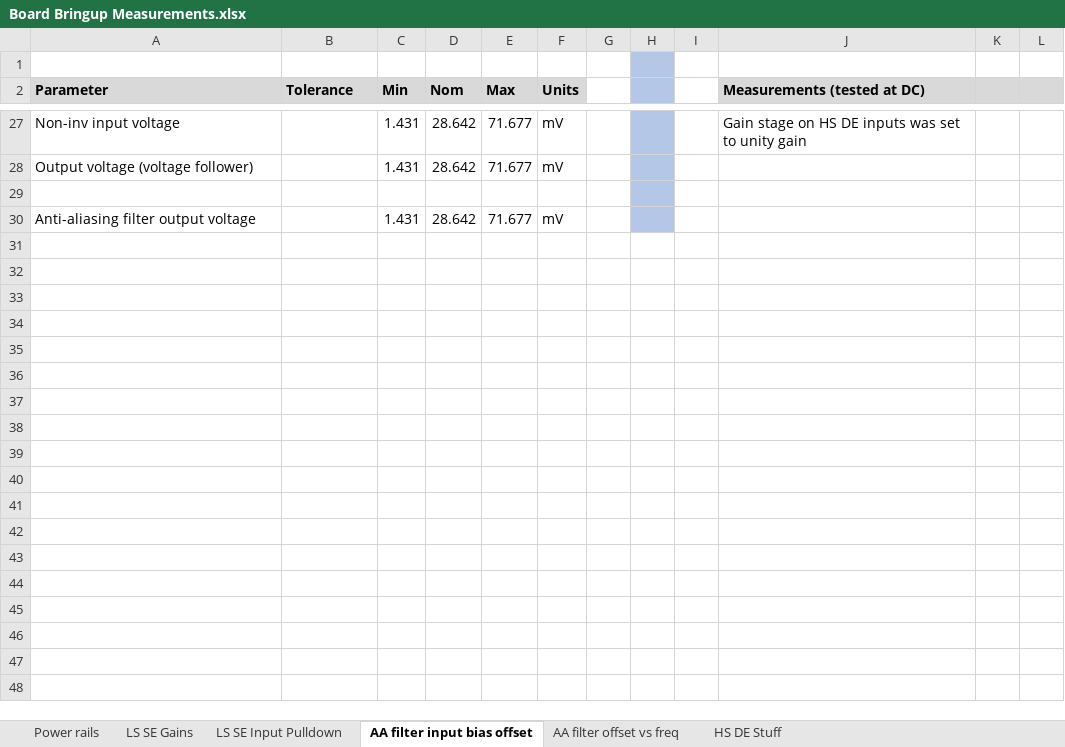
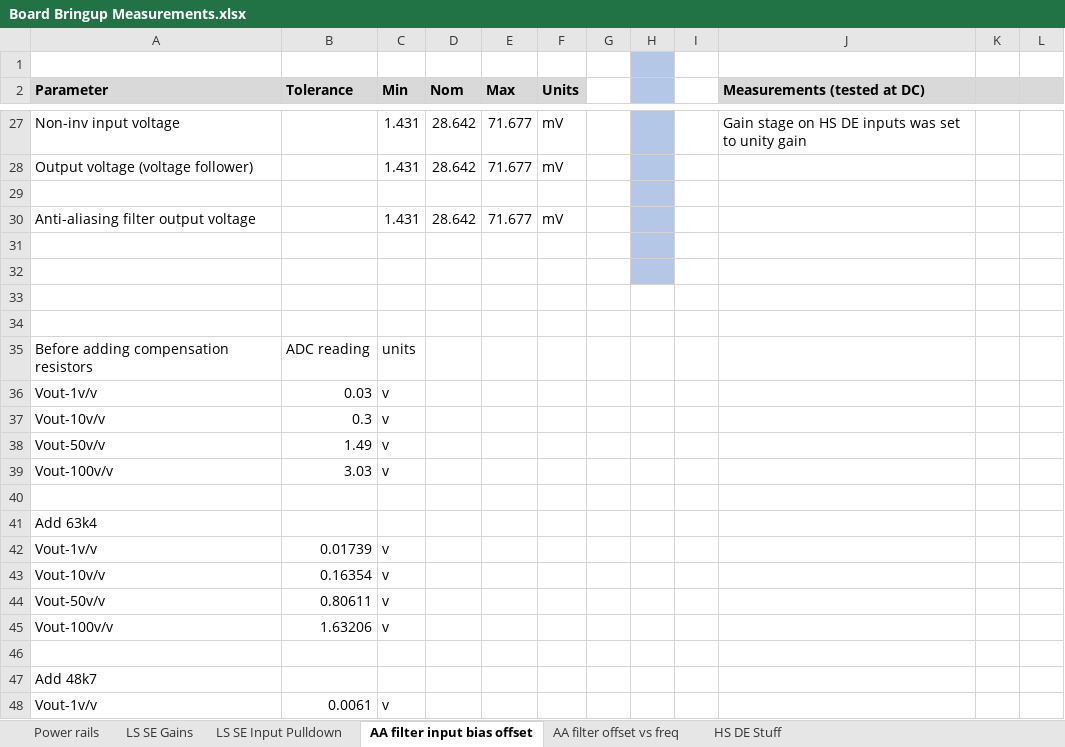
Before and after one commit to yunjasper/ecse478_honours_thesis, an Excel workbook: 1 Hardware/MCP33151 Eval Board Bringup/Power Rails/Board Bringup Measurements.xlsx, sheet AA filter input bias offset, drawn as a sheet; only a part is shown, gaps mark what is left out; values as stored, in another font and other column widths than the file's, no borders; the diff covers the shown part only; the diff names each change by its address in the sheet, - before the commit and + after, or states it on an @@ line.

```diff
--- a/1 Hardware/MCP33151 Eval Board Bringup/Power Rails/Board Bringup Measurements.xlsx (sheet AA filter input bias offset)
+++ b/1 Hardware/MCP33151 Eval Board Bringup/Power Rails/Board Bringup Measurements.xlsx (sheet AA filter input bias offset)
+row 31: (empty)
+row 32: (empty)
+row 33: (empty)
+row 34: (empty)
+row 35: Before adding compensation resistors | ADC reading | units
+row 36: Vout-1v/v | 0.03 | v
+row 37: Vout-10v/v | 0.3 | v
+row 38: Vout-50v/v | 1.49 | v
+row 39: Vout-100v/v | 3.03 | v
+row 40: (empty)
+row 41: Add 63k4
+row 42: Vout-1v/v | 0.01739 | v
+row 43: Vout-10v/v | 0.16354 | v
+row 44: Vout-50v/v | 0.80611 | v
+row 45: Vout-100v/v | 1.63206 | v
+row 46: (empty)
+row 47: Add 48k7
+row 48: Vout-1v/v | 0.0061 | v
```
Also changed, not shown: 9 added rows elsewhere in this sheet, 4 other files.
